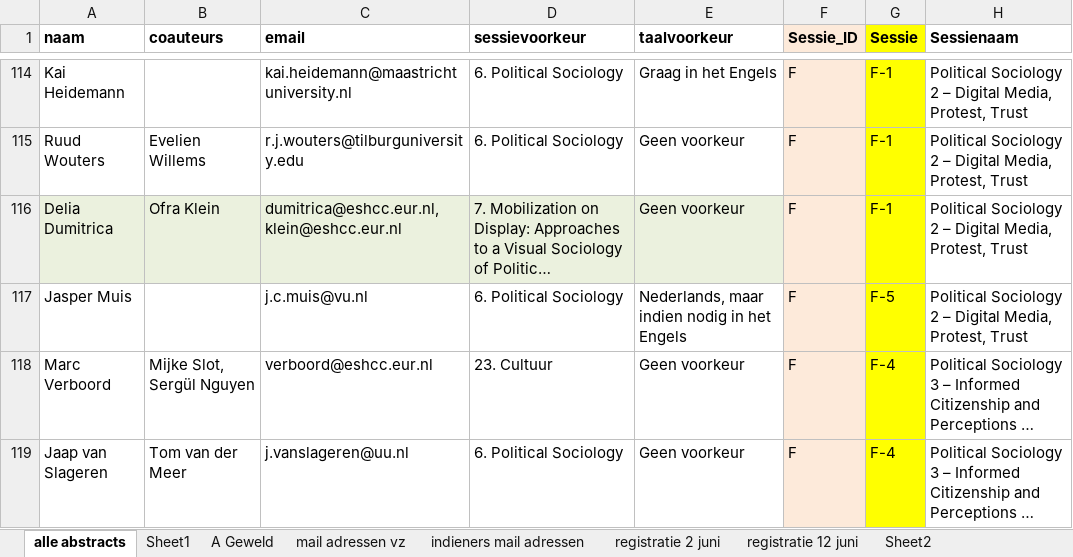
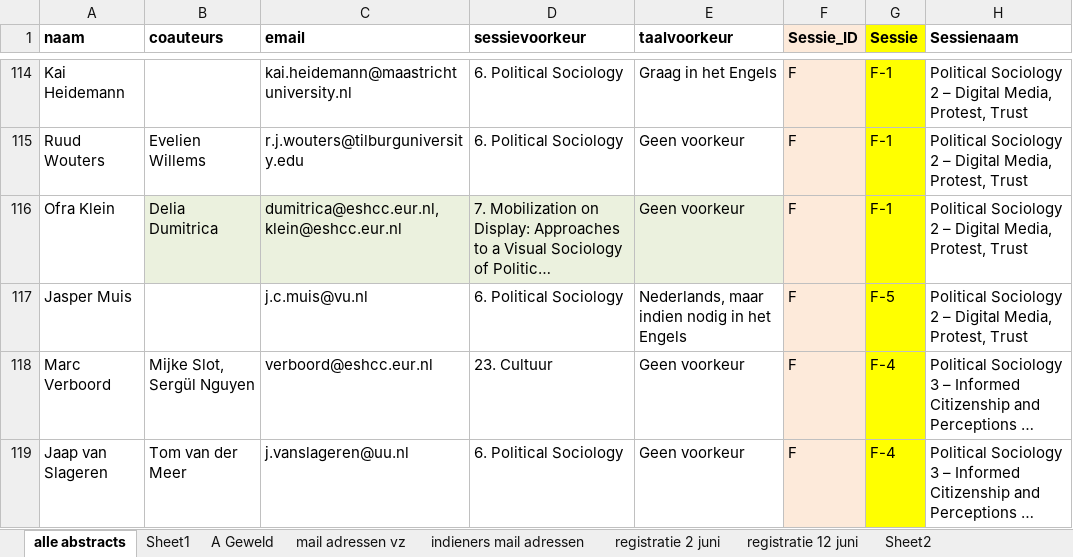
Before and after one commit to jaspermuis/dvds2025, an Excel workbook: docs/paper_total_sessies_2025_2.xlsx, sheet alle abstracts, drawn as a sheet; only a part is shown, gaps mark what is left out; long unchanged cells end in …; values as stored, in another font and other column widths than the file's, no borders; the diff names each change by its address in the sheet, - before the commit and + after, or states it on an @@ line.

```diff
--- a/docs/paper_total_sessies_2025_2.xlsx (sheet alle abstracts)
+++ b/docs/paper_total_sessies_2025_2.xlsx (sheet alle abstracts)
-A116 (naam): Delia Dumitrica
+A116 (naam): Ofra Klein
-A116 fill: #EBF1DE
+A116 fill: none
-B116 (coauteurs): Ofra Klein
+B116 (coauteurs): Delia Dumitrica
```
Also changed, not shown: paper_total_sessies_2025_2.xlsx, 4 other files.
